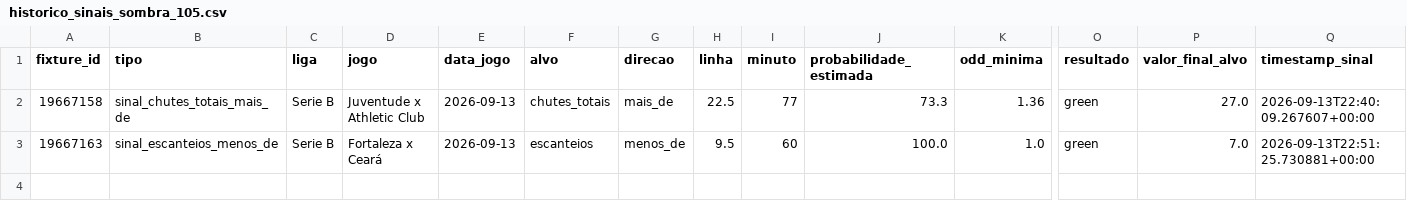
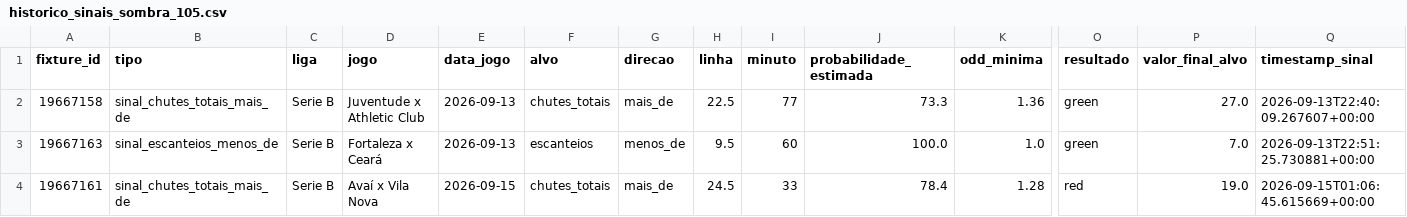
Before and after one commit to lucaseirafleury-ai/Bet, a CSV file: ligas_live_app/historico_sinais_sombra_105.csv, drawn as a sheet; only a part is shown, gaps mark what is left out; rows hold the shown columns only; the diff names each change by its address in the sheet, - before the commit and + after, or states it on an @@ line.

```diff
--- a/ligas_live_app/historico_sinais_sombra_105.csv
+++ b/ligas_live_app/historico_sinais_sombra_105.csv
+row 4: 19667161 | sinal_chutes_totais_mais_de | Serie B | Avaí x Vila Nova | 2026-09-15 | chutes_totais | mais_de | 24.5 | 33 | 78.4 | 1.28 | red | 19.0 | 2026-09-15T01:06:45.615669+00:00
```
Also changed, not shown: ligas_live_app/historico_sinais.csv, ligas_live_app/historico_sinais_sombra_204.csv, 1 other file.
